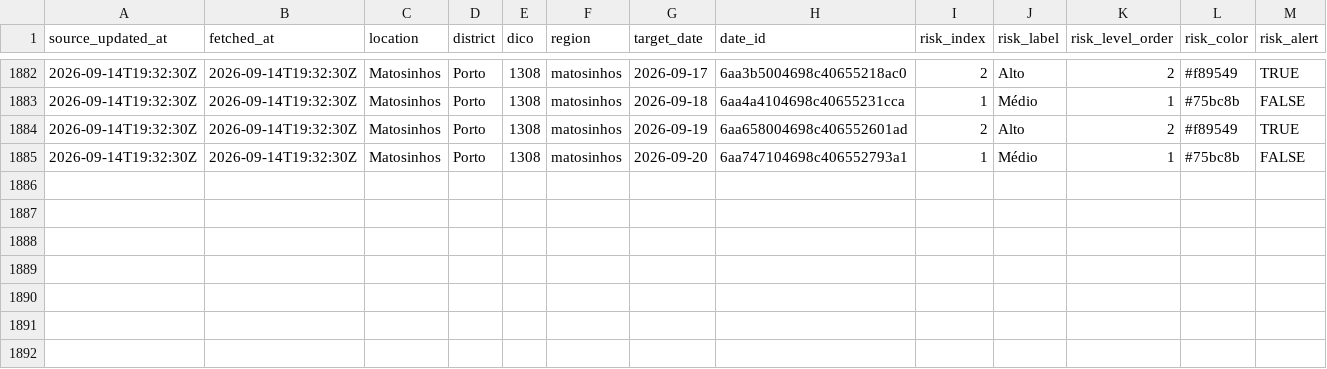
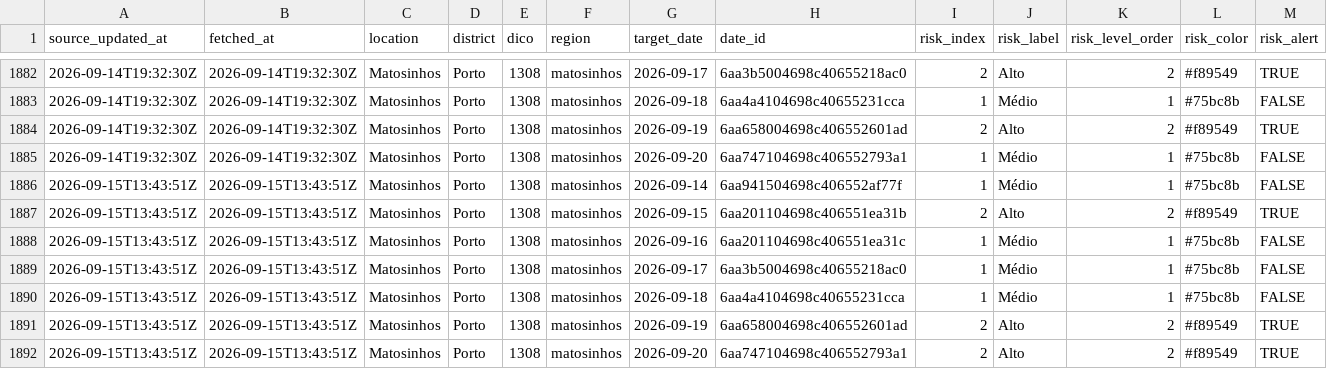
Before and after one commit to DBLQA90/qualar_matosinhos, a CSV file: data/clima_extremo_matosinhos_risk.csv, drawn as a sheet; only a part is shown, gaps mark what is left out; rows hold the shown columns only; the diff names each change by its address in the sheet, - before the commit and + after, or states it on an @@ line.

```diff
--- a/data/clima_extremo_matosinhos_risk.csv
+++ b/data/clima_extremo_matosinhos_risk.csv
+row 1886: 2026-09-15T13:43:51Z | 2026-09-15T13:43:51Z | Matosinhos | Porto | 1308 | matosinhos | 2026-09-14 | 6aa941504698c406552af77f | 1 | Médio | 1 | #75bc8b | FALSE
+row 1887: 2026-09-15T13:43:51Z | 2026-09-15T13:43:51Z | Matosinhos | Porto | 1308 | matosinhos | 2026-09-15 | 6aa201104698c406551ea31b | 2 | Alto | 2 | #f89549 | TRUE
+row 1888: 2026-09-15T13:43:51Z | 2026-09-15T13:43:51Z | Matosinhos | Porto | 1308 | matosinhos | 2026-09-16 | 6aa201104698c406551ea31c | 1 | Médio | 1 | #75bc8b | FALSE
+row 1889: 2026-09-15T13:43:51Z | 2026-09-15T13:43:51Z | Matosinhos | Porto | 1308 | matosinhos | 2026-09-17 | 6aa3b5004698c40655218ac0 | 1 | Médio | 1 | #75bc8b | FALSE
+row 1890: 2026-09-15T13:43:51Z | 2026-09-15T13:43:51Z | Matosinhos | Porto | 1308 | matosinhos | 2026-09-18 | 6aa4a4104698c40655231cca | 1 | Médio | 1 | #75bc8b | FALSE
+row 1891: 2026-09-15T13:43:51Z | 2026-09-15T13:43:51Z | Matosinhos | Porto | 1308 | matosinhos | 2026-09-19 | 6aa658004698c406552601ad | 2 | Alto | 2 | #f89549 | TRUE
+row 1892: 2026-09-15T13:43:51Z | 2026-09-15T13:43:51Z | Matosinhos | Porto | 1308 | matosinhos | 2026-09-20 | 6aa747104698c406552793a1 | 2 | Alto | 2 | #f89549 | TRUE
```
Also changed, not shown: data/ipma_matosinhos_forecast_errors.csv, data/ipma_matosinhos_heat_waves.csv, 40 other files.
